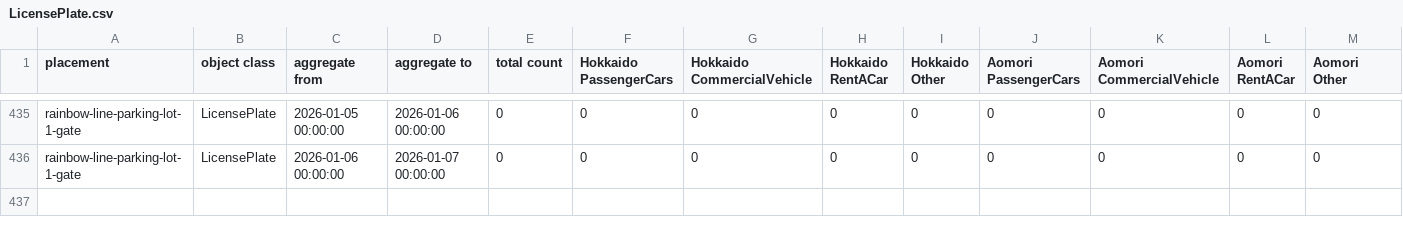
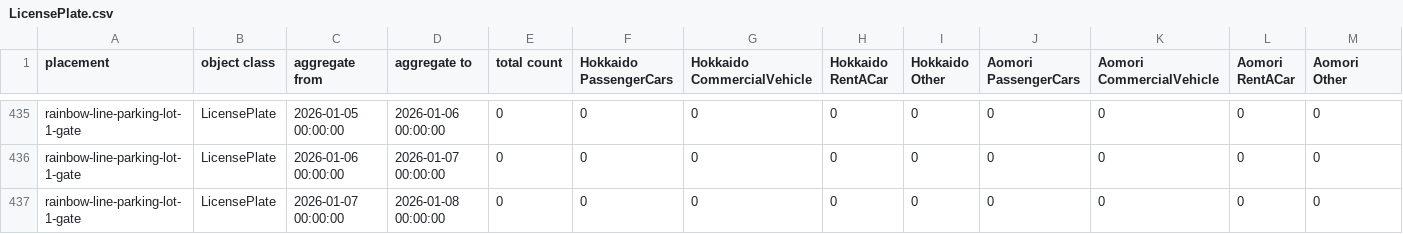
Before and after one commit to code4fukui/fukui-kanko-people-flow-visualization, a CSV file: packages/whole/public/rainbow-line-parking-lot-1-gate/LicensePlate.csv, drawn as a sheet; only a part is shown, gaps mark what is left out; rows hold the shown columns only; the diff names each change by its address in the sheet, - before the commit and + after, or states it on an @@ line.

```diff
--- a/packages/whole/public/rainbow-line-parking-lot-1-gate/LicensePlate.csv
+++ b/packages/whole/public/rainbow-line-parking-lot-1-gate/LicensePlate.csv
+row 437: rainbow-line-parking-lot-1-gate | LicensePlate | 2026-01-07 00:00:00 | 2026-01-08 00:00:00 | 0 | 0 | 0 | 0 | 0 | 0 | 0 | 0 | 0
```
Also changed, not shown: packages/whole/public/fukui-station-east-entrance/Face.csv, packages/whole/public/rainbow-line-parking-lot-1-gate/Face.csv, 5 other files.
